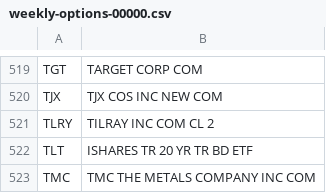
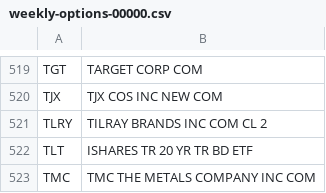
Before and after one commit to haoenhui/usa-optionable-stocks, a CSV file: weekly-options-00000.csv, drawn as a sheet; only a part is shown, gaps mark what is left out.

```diff
--- a/weekly-options-00000.csv
+++ b/weekly-options-00000.csv
@@ -520,3 +520,3 @@ TGT,TARGET CORP COM
 TJX,TJX COS INC NEW COM
-TLRY,TILRAY INC COM CL 2
+TLRY,TILRAY BRANDS INC COM CL 2
 TLT,ISHARES TR 20 YR TR BD ETF
```
Also changed, not shown: options-00000.csv, options-02000.csv.
